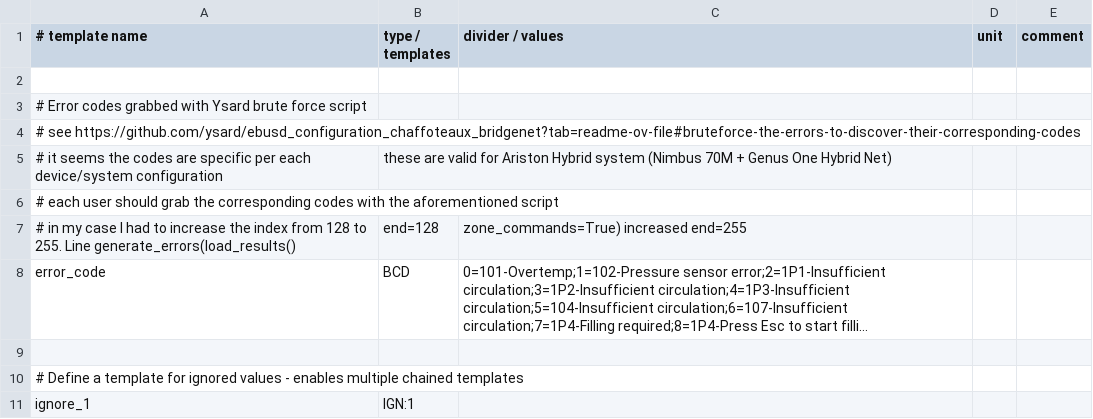
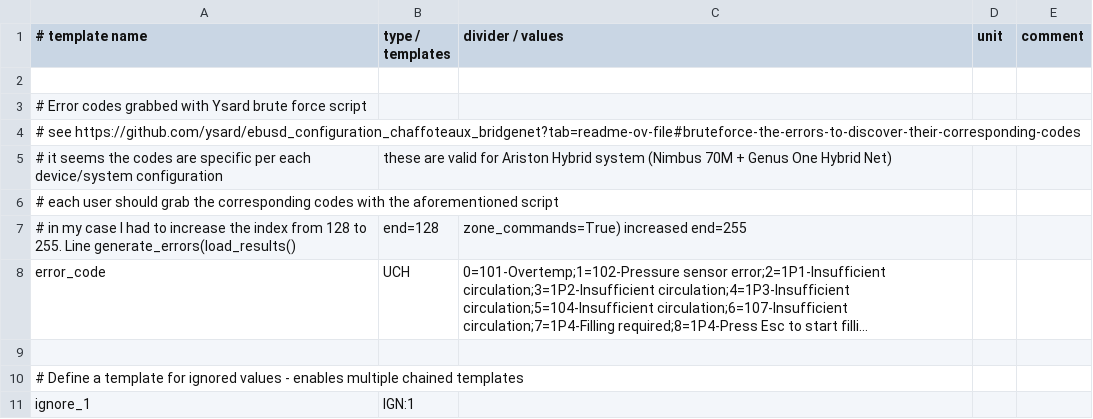
Before and after one commit to claytonn73/ariston-nimbus-ebusd, a CSV file: _templates.csv, drawn as a sheet; only a part is shown; long unchanged cells end in …; the diff names each change by its address in the sheet, - before the commit and + after, or states it on an @@ line.

Commit message:
template correction

```diff
--- a/_templates.csv
+++ b/_templates.csv
-B8 (type / templates): BCD
+B8 (type / templates): UCH
```
